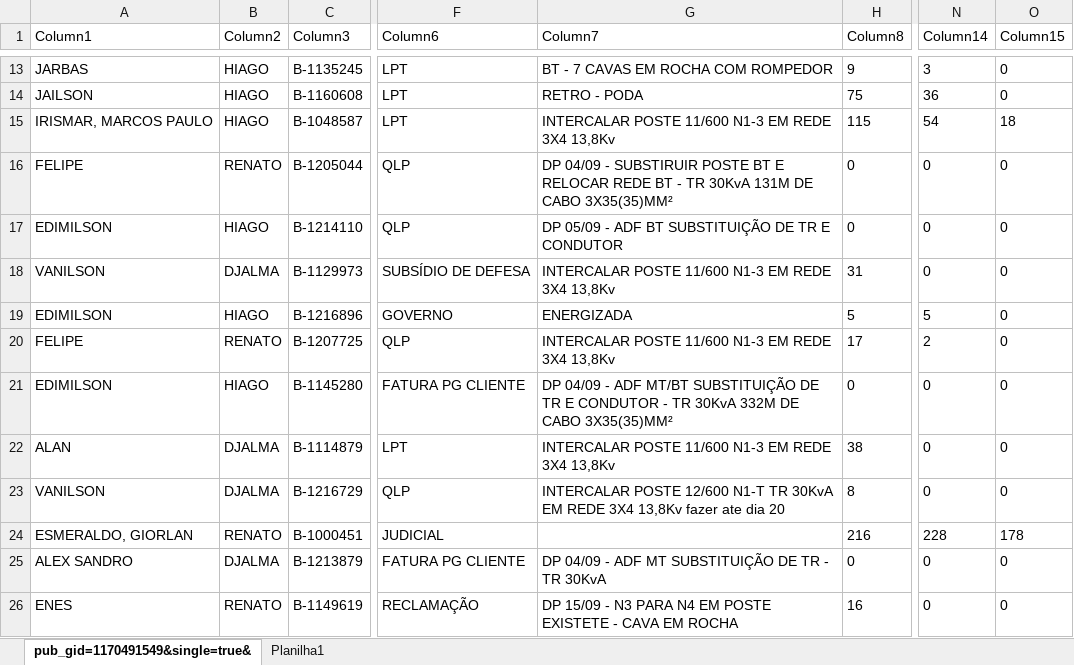
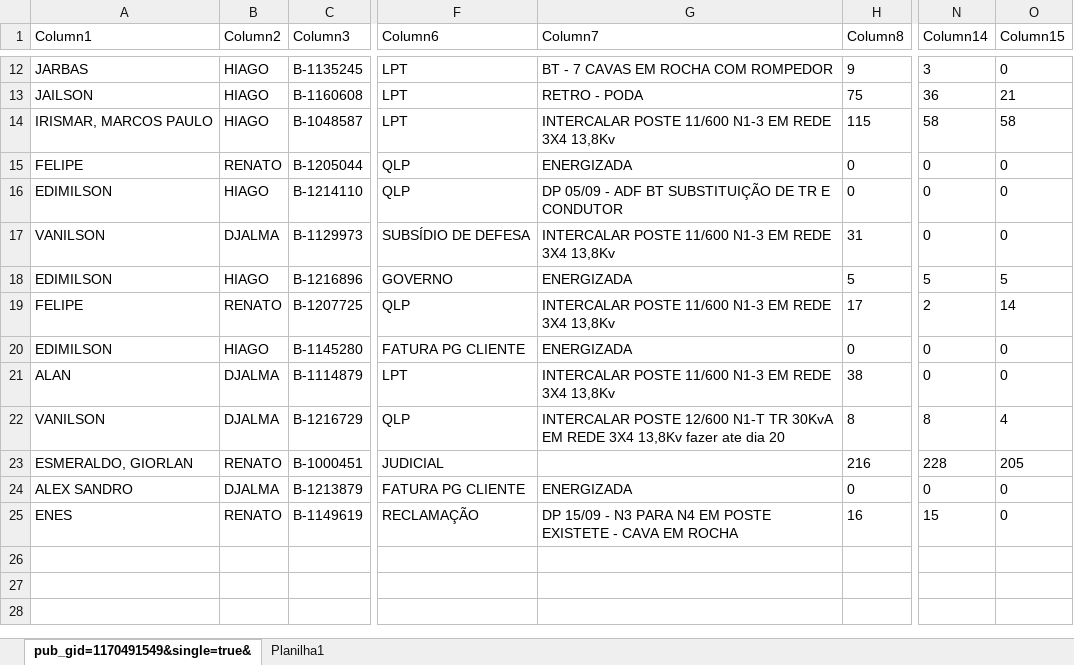
Before and after one commit to joaovctdev/ProgramacaoNortetech, an Excel workbook: PROGRAMACAO - SET.xlsx, sheet pub_gid=1170491549&single=true&, drawn as a sheet; only a part is shown, gaps mark what is left out; values as stored, in another font and other column widths than the file's, no borders; table styles not drawn; addresses are those after the commit; the diff covers the shown part only; the diff names each change by its address in the sheet, - before the commit and + after, or states it on an @@ line.

```diff
--- a/PROGRAMACAO - SET.xlsx (sheet pub_gid=1170491549&single=true&)
+++ b/PROGRAMACAO - SET.xlsx (sheet pub_gid=1170491549&single=true&)
-O13 (Column15): 0
+O13 (Column15): 21
-N14 (Column14): 54
+N14 (Column14): 58
-O14 (Column15): 18
+O14 (Column15): 58
-G15 (Column7): DP 04/09 - SUBSTIRUIR POSTE BT E RELOCAR REDE BT - TR 30KvA 131M DE CABO 3X35(35)MM²
+G15 (Column7): ENERGIZADA
-O18 (Column15): 0
+O18 (Column15): 5
-O19 (Column15): 0
+O19 (Column15): 14
-G20 (Column7): DP 04/09 - ADF MT/BT SUBSTITUIÇÃO DE TR E CONDUTOR - TR 30KvA 332M DE CABO 3X35(35)MM²
+G20 (Column7): ENERGIZADA
-N22 (Column14): 0
+N22 (Column14): 8
-O22 (Column15): 0
+O22 (Column15): 4
-O23 (Column15): 178
+O23 (Column15): 205
-G24 (Column7): DP 04/09 - ADF MT SUBSTITUIÇÃO DE TR - TR 30KvA
+G24 (Column7): ENERGIZADA
-N25 (Column14): 0
+N25 (Column14): 15
```
Also changed, not shown: 1 removed row and 9 edited cells elsewhere in this sheet, UTD SET IRECE.xlsx, 2 other files.
